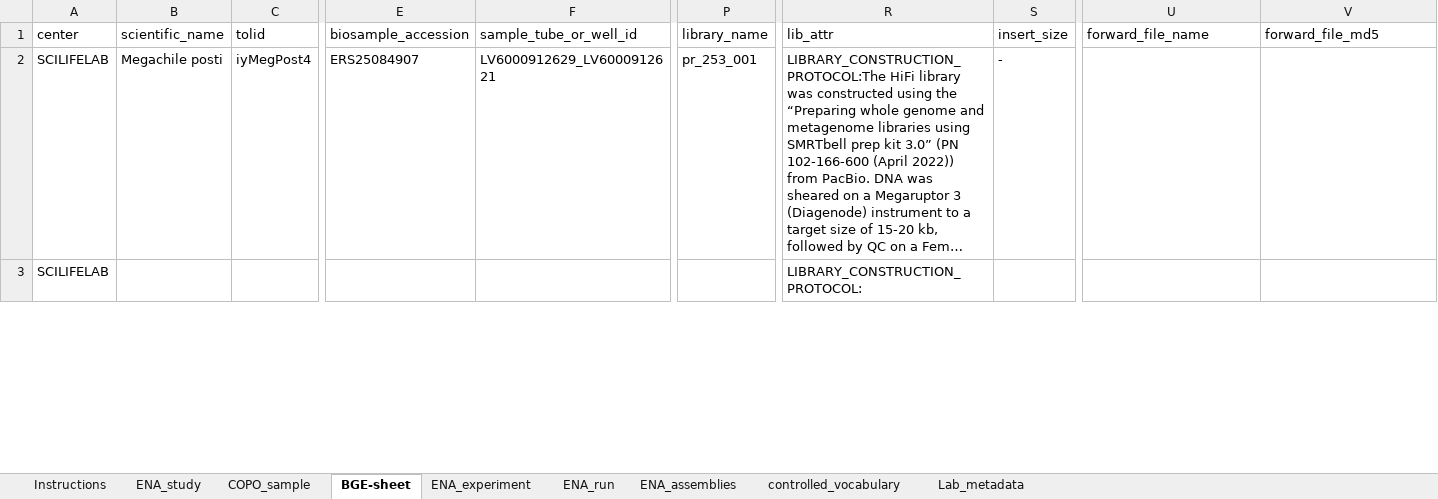
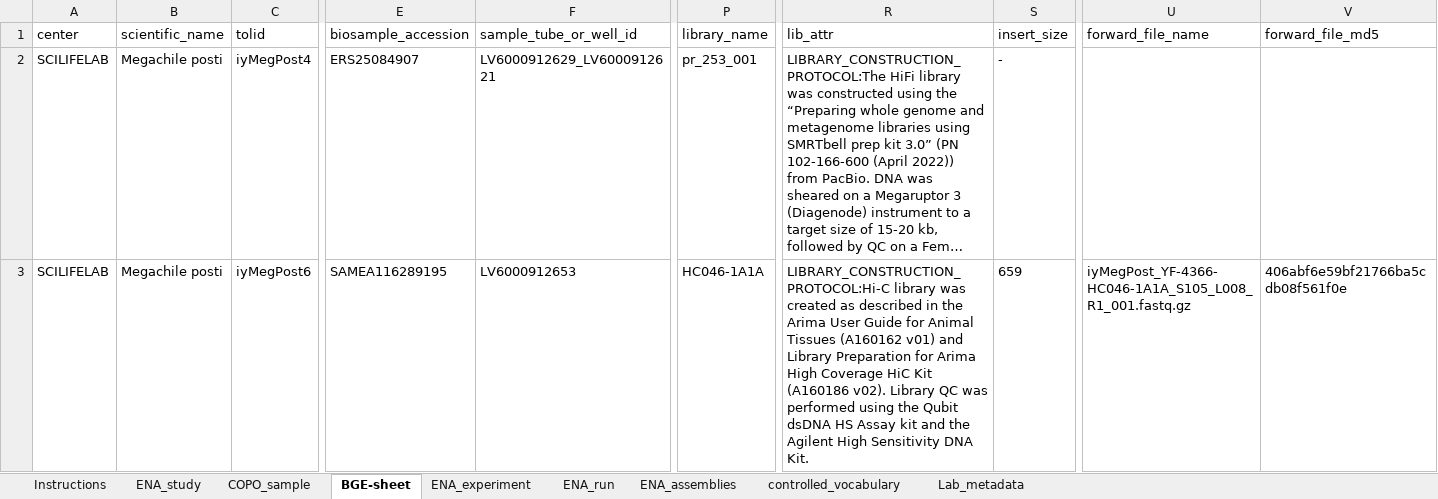
Before and after one commit to NBISweden/data-submission-documentation, an Excel workbook: ENA/BGE-Megachile-posti/data/BGE-Megachile-posti-metadata.xlsx, sheet BGE-sheet, drawn as a sheet; only a part is shown, gaps mark what is left out; long unchanged cells end in …; values as stored, in another font and other column widths than the file's, no borders; charts and pictures not drawn; the diff covers the shown part only; the diff names each change by its address in the sheet, - before the commit and + after, or states it on an @@ line.

```diff
--- a/ENA/BGE-Megachile-posti/data/BGE-Megachile-posti-metadata.xlsx (sheet BGE-sheet)
+++ b/ENA/BGE-Megachile-posti/data/BGE-Megachile-posti-metadata.xlsx (sheet BGE-sheet)
-B3 (scientific_name): (empty)
+B3 (scientific_name): Megachile posti
-C3 (tolid): (empty)
+C3 (tolid): iyMegPost6
-E3 (biosample_accession): (empty)
+E3 (biosample_accession): SAMEA116289195
-F3 (sample_tube_or_well_id): (empty)
+F3 (sample_tube_or_well_id): LV6000912653
-P3 (library_name): (empty)
+P3 (library_name): HC046-1A1A
-R3 (lib_attr): LIBRARY_CONSTRUCTION_PROTOCOL:
+R3 (lib_attr): LIBRARY_CONSTRUCTION_PROTOCOL:Hi-C library was created as described in the Arima User Guide for Animal Tissues (A160162 v01) and Library Preparation for Arima High Coverage HiC Kit (A160186 v02). Library QC was performed using the Qubit dsDNA HS Assay kit and the Agilent High Sensitivity DNA Kit.
-S3 (insert_size): (empty)
+S3 (insert_size): 659
-U3 (forward_file_name): (empty)
+U3 (forward_file_name): iyMegPost_YF-4366-HC046-1A1A_S105_L008_R1_001.fastq.gz
-V3 (forward_file_md5): (empty)
+V3 (forward_file_md5): 406abf6e59bf21766ba5cdb08f561f0e
```
Also changed, not shown: 3 edited cells elsewhere in this sheet, ENA/BGE-Anthophora-rogenhoferi/data/BGE-Anthophora-rogenhoferi-metadata.xlsx, ENA/BGE-Ceratina-cypriaca/data/BGE-Ceratina-cypriaca-metadata.xlsx, 16 other files.
